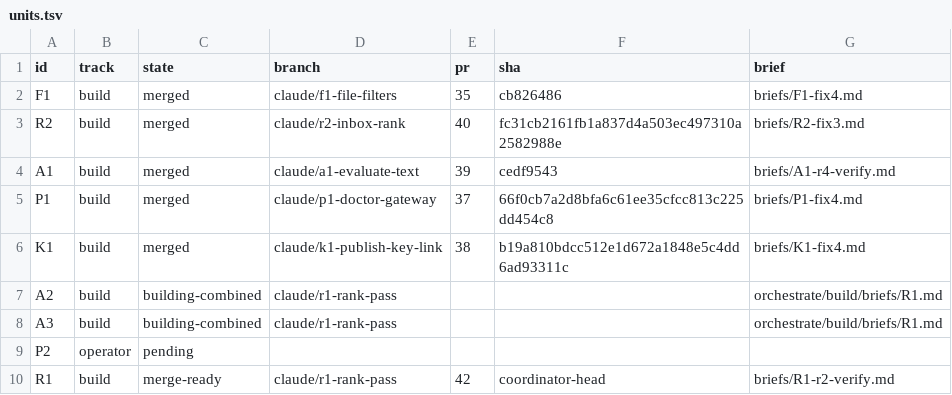
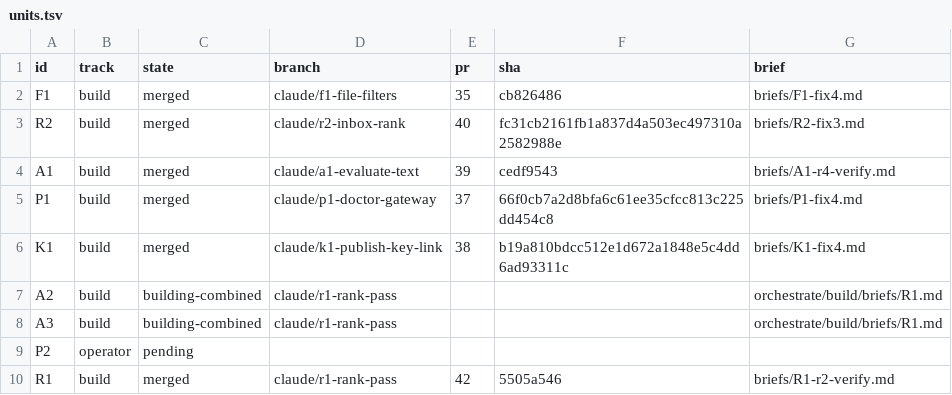
Before and after one commit to jrmatherly/career-ops, a TSV file: docs/superpowers/research/2026-11-08-scan-automation-and-platform/orchestrate/units.tsv, drawn as a sheet.

```diff
--- a/docs/superpowers/research/2026-11-08-scan-automation-and-platform/orchestrate/units.tsv
+++ b/docs/superpowers/research/2026-11-08-scan-automation-and-platform/orchestrate/units.tsv
@@ -9,2 +9,2 @@ A3	build	building-combined	claude/r1-rank-pass			orchestrate/build/briefs/R1.md
 P2	operator	pending				
-R1	build	merge-ready	claude/r1-rank-pass	42	coordinator-head	briefs/R1-r2-verify.md
+R1	build	merged	claude/r1-rank-pass	42	5505a546	briefs/R1-r2-verify.md
```
Also changed, not shown: docs/superpowers/research/2026-11-08-scan-automation-and-platform/decisions.tsv, 1 other file.
